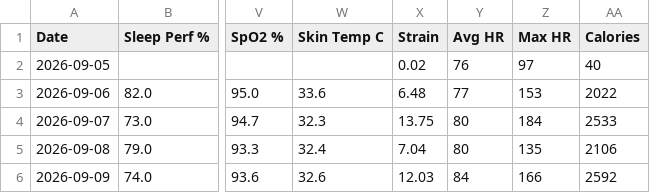
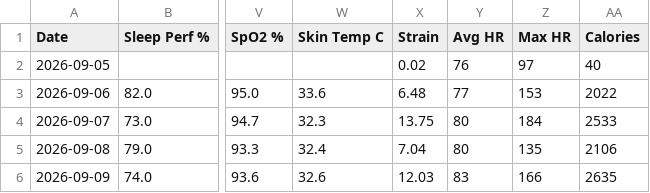
Before and after one commit to nithinn11/whoopstatus, a CSV file: data/whoop.csv, drawn as a sheet; only a part is shown, gaps mark what is left out; the diff names each change by its address in the sheet, - before the commit and + after, or states it on an @@ line.

```diff
--- a/data/whoop.csv
+++ b/data/whoop.csv
-Y6 (Avg HR): 84
+Y6 (Avg HR): 83
-AA6 (Calories): 2592
+AA6 (Calories): 2635
```
Also changed, not shown: 1 other file.
